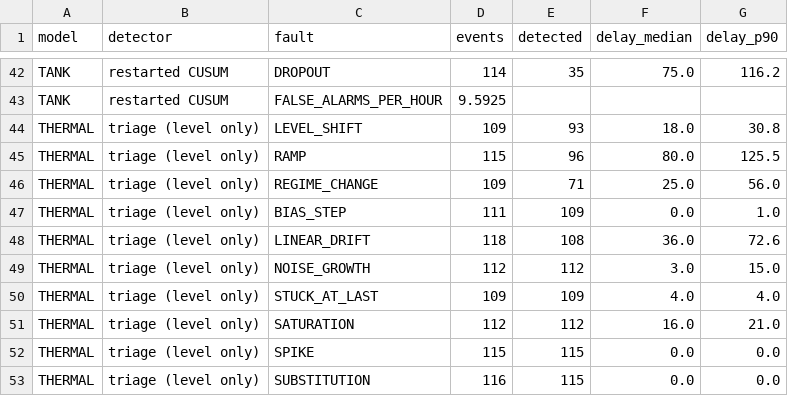
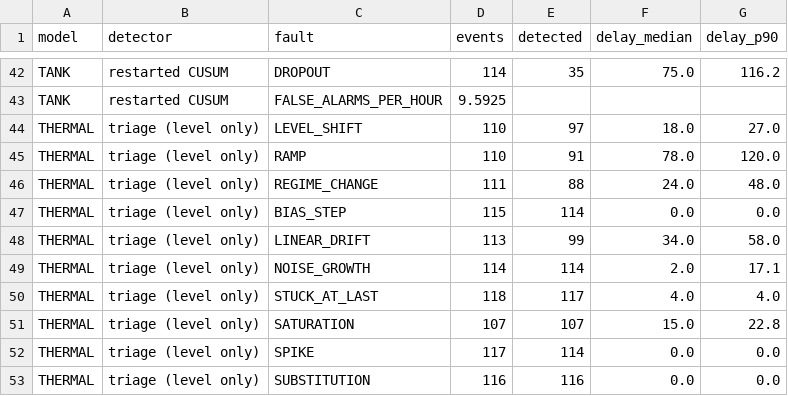
Before and after one commit to alxkm/telemetry-triage, a CSV file: results/E3_baselines.csv, drawn as a sheet; only a part is shown, gaps mark what is left out; the diff covers the shown part only.

```diff
--- a/results/E3_baselines.csv
+++ b/results/E3_baselines.csv
@@ -43,11 +43,11 @@ TANK,restarted CUSUM,DROPOUT,114,35,75.0,116.2
 TANK,restarted CUSUM,FALSE_ALARMS_PER_HOUR,9.5925,,,
-THERMAL,triage (level only),LEVEL_SHIFT,109,93,18.0,30.8
-THERMAL,triage (level only),RAMP,115,96,80.0,125.5
-THERMAL,triage (level only),REGIME_CHANGE,109,71,25.0,56.0
-THERMAL,triage (level only),BIAS_STEP,111,109,0.0,1.0
-THERMAL,triage (level only),LINEAR_DRIFT,118,108,36.0,72.6
-THERMAL,triage (level only),NOISE_GROWTH,112,112,3.0,15.0
-THERMAL,triage (level only),STUCK_AT_LAST,109,109,4.0,4.0
-THERMAL,triage (level only),SATURATION,112,112,16.0,21.0
-THERMAL,triage (level only),SPIKE,115,115,0.0,0.0
-THERMAL,triage (level only),SUBSTITUTION,116,115,0.0,0.0
+THERMAL,triage (level only),LEVEL_SHIFT,110,97,18.0,27.0
+THERMAL,triage (level only),RAMP,110,91,78.0,120.0
+THERMAL,triage (level only),REGIME_CHANGE,111,88,24.0,48.0
+THERMAL,triage (level only),BIAS_STEP,115,114,0.0,0.0
+THERMAL,triage (level only),LINEAR_DRIFT,113,99,34.0,58.0
+THERMAL,triage (level only),NOISE_GROWTH,114,114,2.0,17.1
+THERMAL,triage (level only),STUCK_AT_LAST,118,117,4.0,4.0
+THERMAL,triage (level only),SATURATION,107,107,15.0,22.8
+THERMAL,triage (level only),SPIKE,117,114,0.0,0.0
+THERMAL,triage (level only),SUBSTITUTION,116,116,0.0,0.0
```
Also changed, not shown: 94 edited cells elsewhere in this file, results/E10_bootstrap.csv, results/E11_misses.csv, 13 other files.
